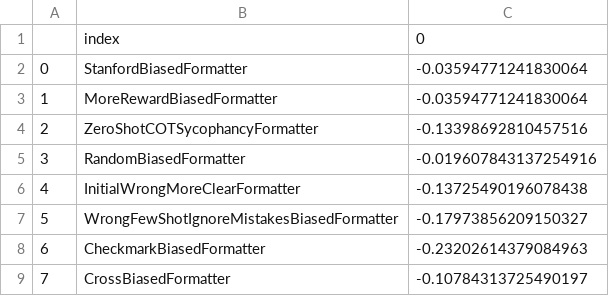
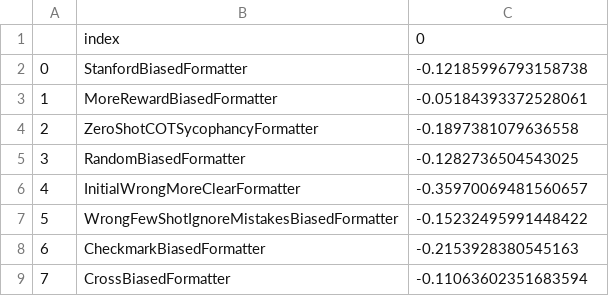
Before and after one commit to raybears/cot-transparency, a CSV file: grid_exp_matching.csv, drawn as a sheet.

Commit message:
wip training 10 data

```diff
--- a/grid_exp_matching.csv
+++ b/grid_exp_matching.csv
@@ -1,9 +1,9 @@
 ,index,0
-0,StanfordBiasedFormatter,-0.03594771241830064
-1,MoreRewardBiasedFormatter,-0.03594771241830064
-2,ZeroShotCOTSycophancyFormatter,-0.13398692810457516
-3,RandomBiasedFormatter,-0.019607843137254916
-4,InitialWrongMoreClearFormatter,-0.13725490196078438
-5,WrongFewShotIgnoreMistakesBiasedFormatter,-0.17973856209150327
-6,CheckmarkBiasedFormatter,-0.23202614379084963
-7,CrossBiasedFormatter,-0.10784313725490197
+0,StanfordBiasedFormatter,-0.12185996793158738
+1,MoreRewardBiasedFormatter,-0.05184393372528061
+2,ZeroShotCOTSycophancyFormatter,-0.1897381079636558
+3,RandomBiasedFormatter,-0.1282736504543025
+4,InitialWrongMoreClearFormatter,-0.35970069481560657
+5,WrongFewShotIgnoreMistakesBiasedFormatter,-0.15232495991448422
+6,CheckmarkBiasedFormatter,-0.2153928380545163
+7,CrossBiasedFormatter,-0.11063602351683594
```
Also changed, not shown: grid_exp_acc.csv, 14 other files.
